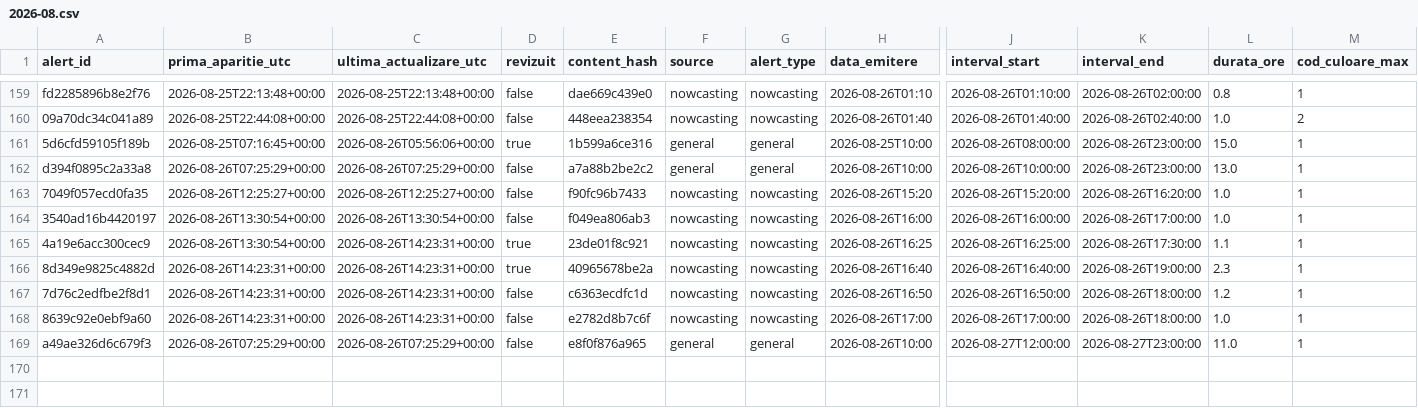
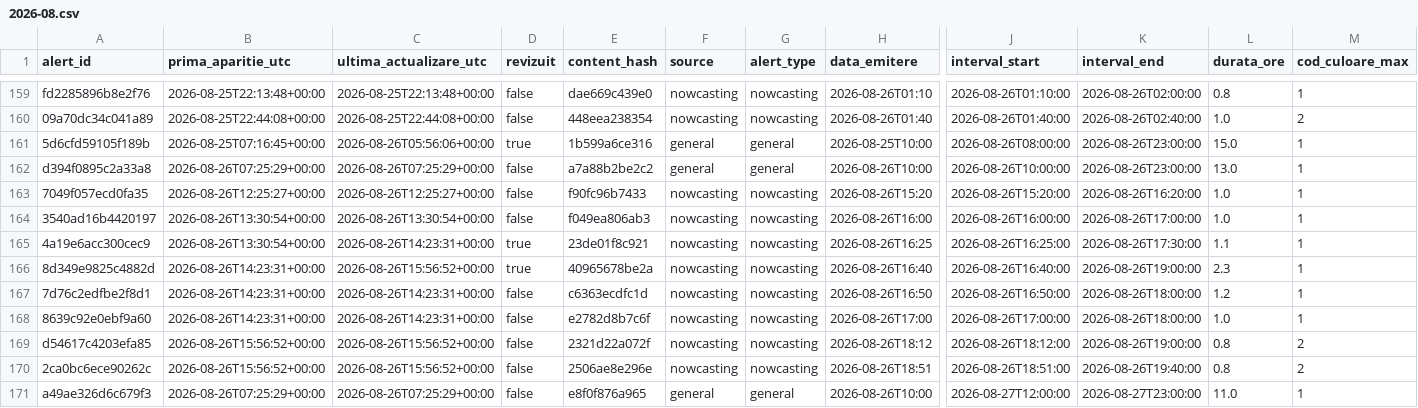
Before and after one commit to mariusbudileanu/date-meteo, a CSV file: public/istoric/2026/2026-08.csv, drawn as a sheet; only a part is shown, gaps mark what is left out; rows hold the shown columns only; the diff names each change by its address in the sheet, - before the commit and + after, or states it on an @@ line.

```diff
--- a/public/istoric/2026/2026-08.csv
+++ b/public/istoric/2026/2026-08.csv
-C166 (ultima_actualizare_utc): 2026-08-26T14:23:31+00:00
+C166 (ultima_actualizare_utc): 2026-08-26T15:56:52+00:00
+row 169: d54617c4203efa85 | 2026-08-26T15:56:52+00:00 | 2026-08-26T15:56:52+00:00 | false | 2321d22a072f | nowcasting | nowcasting | 2026-08-26T18:12 | 2026-08-26T18:12:00 | 2026-08-26T19:00:00 | 0.8 | 2
+row 170: 2ca0bc6ece90262c | 2026-08-26T15:56:52+00:00 | 2026-08-26T15:56:52+00:00 | false | 2506ae8e296e | nowcasting | nowcasting | 2026-08-26T18:51 | 2026-08-26T18:51:00 | 2026-08-26T19:40:00 | 0.8 | 2
```
Also changed, not shown: public/istoric/nowcasting/2026-08.csv, 15 other files.
